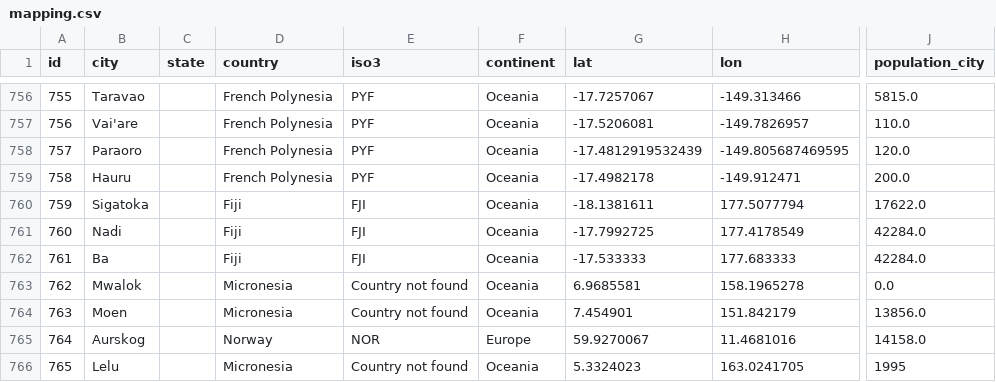
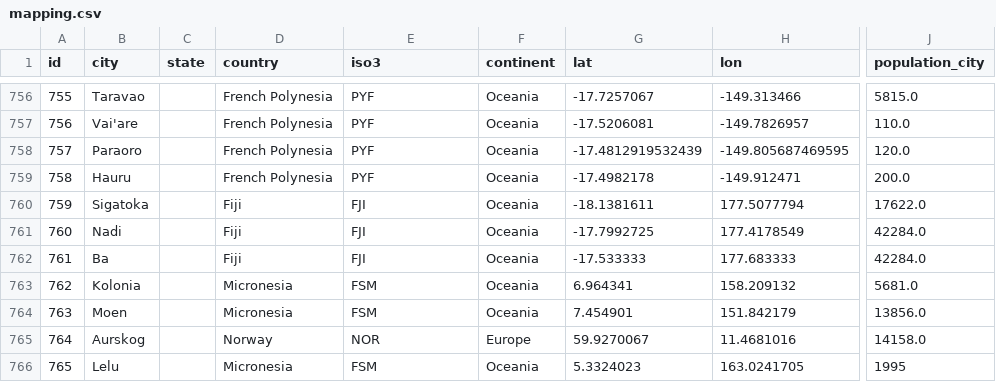
Before and after one commit to Shaadalam9/pedestrians-in-youtube, a CSV file: mapping.csv, drawn as a sheet; only a part is shown, gaps mark what is left out; the diff names each change by its address in the sheet, - before the commit and + after, or states it on an @@ line.

Commit message:
Update mapping.csv

```diff
--- a/mapping.csv
+++ b/mapping.csv
-B763 (city): Mwalok
+B763 (city): Kolonia
-E763:E764 (iso3): Country not found
+E763:E764 (iso3): FSM
-G763 (lat): 6.9685581
+G763 (lat): 6.964341
-H763 (lon): 158.1965278
+H763 (lon): 158.209132
-J763 (population_city): 0.0
+J763 (population_city): 5681.0
-E766 (iso3): Country not found
+E766 (iso3): FSM
```
